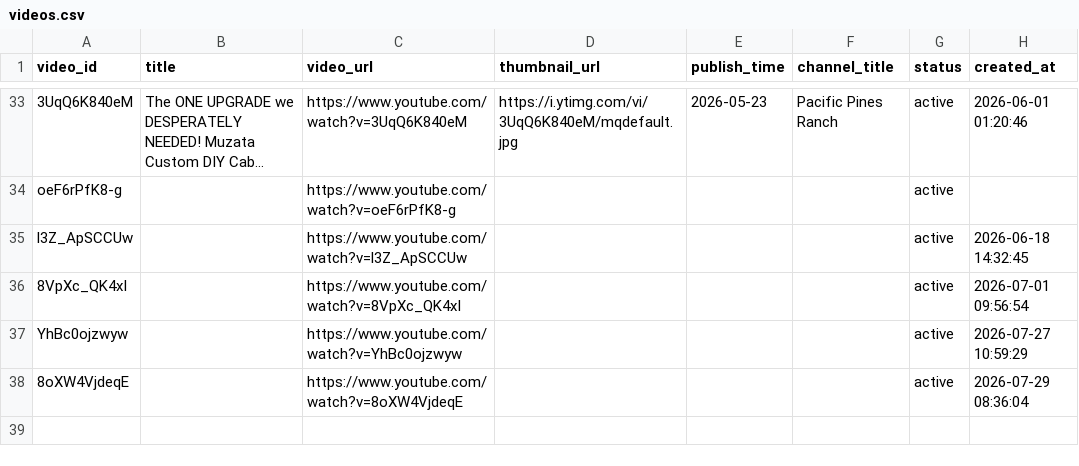
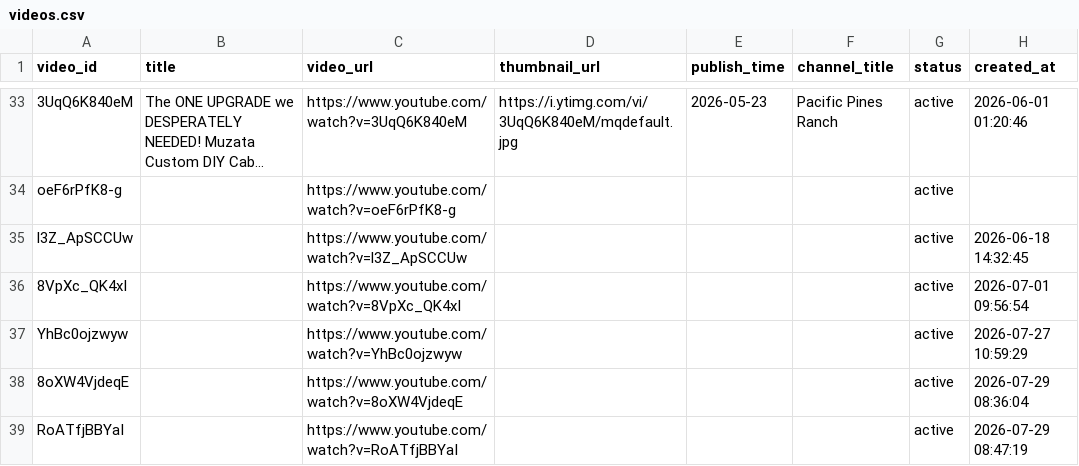
Before and after one commit to Daas3bb/youtube-vedio-statistics, a CSV file: inputs/videos.csv, drawn as a sheet; only a part is shown, gaps mark what is left out; long unchanged cells end in …; the diff names each change by its address in the sheet, - before the commit and + after, or states it on an @@ line.

Commit message:
feat: add 1 video(s) via dashboard

```diff
--- a/inputs/videos.csv
+++ b/inputs/videos.csv
+row 39: RoATfjBBYaI |  | https://www.youtube.com/watch?v=RoATfjBBYaI |  |  |  | active | 2026-07-29 08:47:19
```
